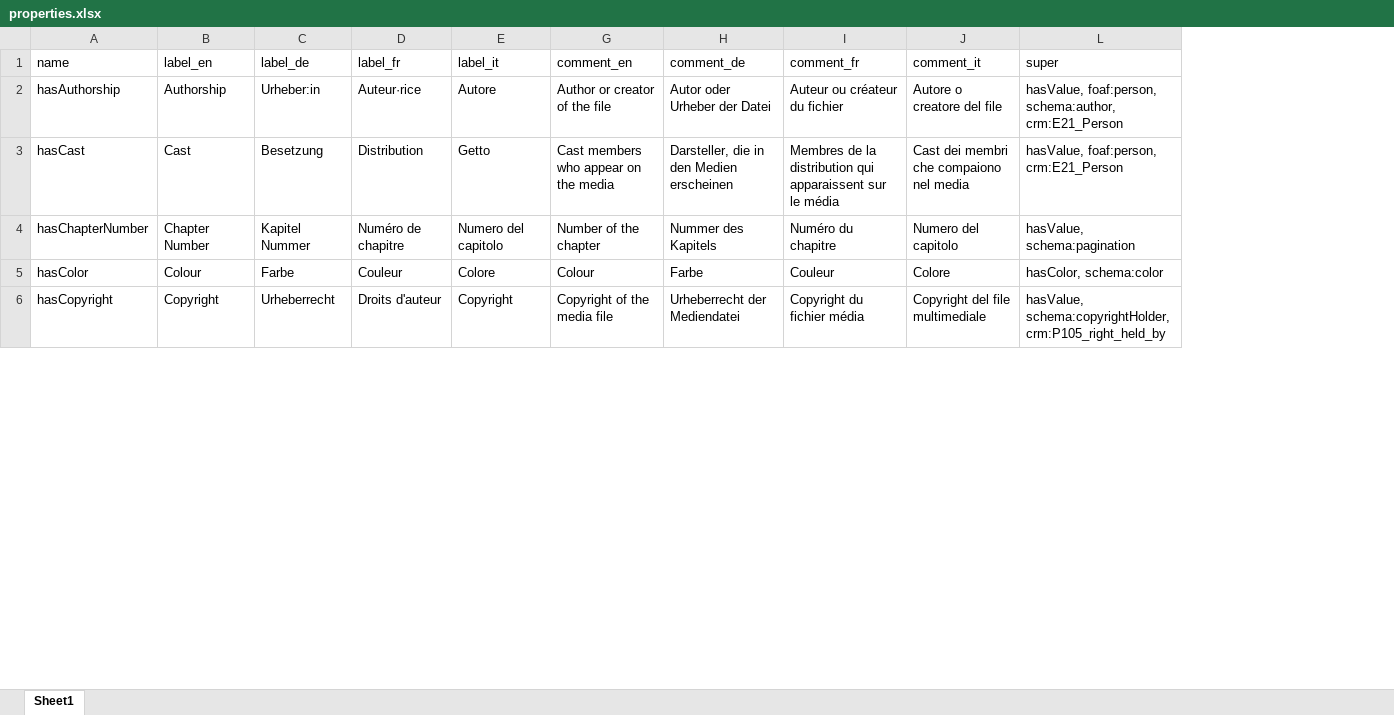
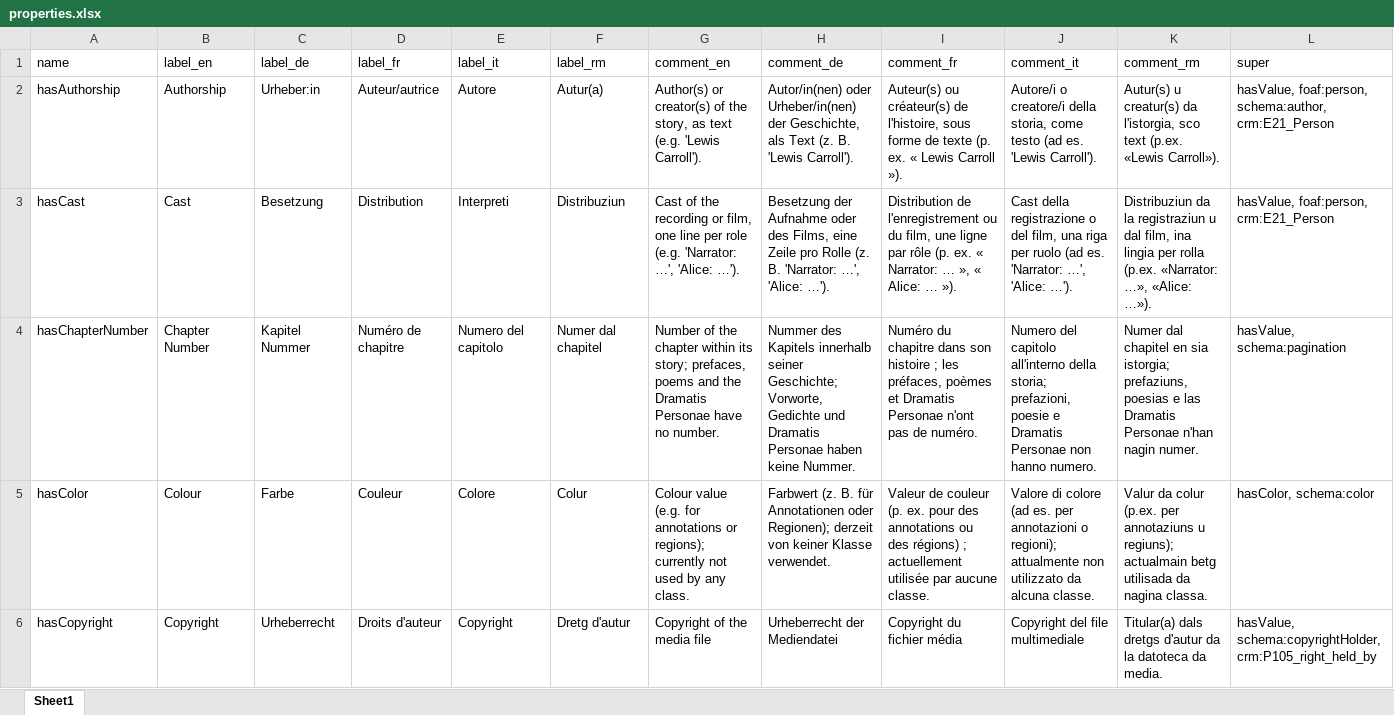
Before and after one commit to dasch-swiss/0854-daschland-scripts, an Excel workbook: data/daschland_ontology/daschland (Alice in DaSCHland)/properties.xlsx, sheet Sheet1, drawn as a sheet; only a part is shown; values as stored, in another font and other column widths than the file's, no cell formats; the diff covers the shown part only; the diff names each change by its address in the sheet, - before the commit and + after, or states it on an @@ line.

```diff
--- a/data/daschland_ontology/daschland (Alice in DaSCHland)/properties.xlsx (sheet Sheet1)
+++ b/data/daschland_ontology/daschland (Alice in DaSCHland)/properties.xlsx (sheet Sheet1)
@@ column F (label_rm) unhidden, rows 2-6: Autur(a) | Distribuziun | Numer dal chapitel | Colur | Dretg d'autur @@
@@ column K (comment_rm) unhidden, rows 2-6: Autur(s) u creatur(s) da l'istorgia, sco text (p.ex. «Lewis Carroll»). | Distribuziun da la registraziun u dal film, ina lingia per rolla (p.ex. «Narrator: …», «Alice: …»). | Numer dal chapitel en sia istorgia; prefaziuns, poesias e las Dramatis Personae n'han nagin numer. | Valur da colur (p.ex. per annotaziuns u regiuns); actualmain betg utilisada da nagina classa. | Titular(a) dals dretgs d'autur da la datoteca da media. @@
-D2 (label_fr): Auteur·rice
+D2 (label_fr): Auteur/autrice
-G2 (comment_en): Author or creator of the file
+G2 (comment_en): Author(s) or creator(s) of the story, as text (e.g. 'Lewis Carroll').
-H2 (comment_de): Autor oder Urheber der Datei
+H2 (comment_de): Autor/in(nen) oder Urheber/in(nen) der Geschichte, als Text (z. B. 'Lewis Carroll').
-I2 (comment_fr): Auteur ou créateur du fichier
+I2 (comment_fr): Auteur(s) ou créateur(s) de l'histoire, sous forme de texte (p. ex. « Lewis Carroll »).
-J2 (comment_it): Autore o creatore del file
+J2 (comment_it): Autore/i o creatore/i della storia, come testo (ad es. 'Lewis Carroll').
-E3 (label_it): Getto
+E3 (label_it): Interpreti
-G3 (comment_en): Cast members who appear on the media
+G3 (comment_en): Cast of the recording or film, one line per role (e.g. 'Narrator: …', 'Alice: …').
-H3 (comment_de): Darsteller, die in den Medien erscheinen
+H3 (comment_de): Besetzung der Aufnahme oder des Films, eine Zeile pro Rolle (z. B. 'Narrator: …', 'Alice: …').
-I3 (comment_fr): Membres de la distribution qui apparaissent sur le média
+I3 (comment_fr): Distribution de l'enregistrement ou du film, une ligne par rôle (p. ex. « Narrator: … », « Alice: … »).
-J3 (comment_it): Cast dei membri che compaiono nel media
+J3 (comment_it): Cast della registrazione o del film, una riga per ruolo (ad es. 'Narrator: …', 'Alice: …').
-G4 (comment_en): …the chapter
+G4 (comment_en): …the chapter within its story; prefaces, poems and the Dramatis Personae have no number.
-H4 (comment_de): …des Kapitels
+H4 (comment_de): …des Kapitels innerhalb seiner Geschichte; Vorworte, Gedichte und Dramatis Personae haben keine Nummer.
-I4 (comment_fr): …du chapitre
+I4 (comment_fr): …du chapitre dans son histoire ; les préfaces, poèmes et Dramatis Personae n'ont pas de numéro.
-J4 (comment_it): …del capitolo
+J4 (comment_it): …del capitolo all'interno della storia; prefazioni, poesie e Dramatis Personae non hanno numero.
-G5 (comment_en): Colour
+G5 (comment_en): Colour value (e.g. for annotations or regions); currently not used by any class.
-H5 (comment_de): Farbe
+H5 (comment_de): Farbwert (z. B. für Annotationen oder Regionen); derzeit von keiner Klasse verwendet.
-I5 (comment_fr): Couleur
+I5 (comment_fr): Valeur de couleur (p. ex. pour des annotations ou des régions) ; actuellement utilisée par aucune classe.
-J5 (comment_it): Colore
+J5 (comment_it): Valore di colore (ad es. per annotazioni o regioni); attualmente non utilizzato da alcuna classe.
```
Also changed, not shown: 94 edited cells elsewhere in this sheet, cell formats, data/daschland_ontology/daschland (Alice in DaSCHland)/resources.xlsx, data/daschland_ontology/lists/list.xlsx, 9 other files.
